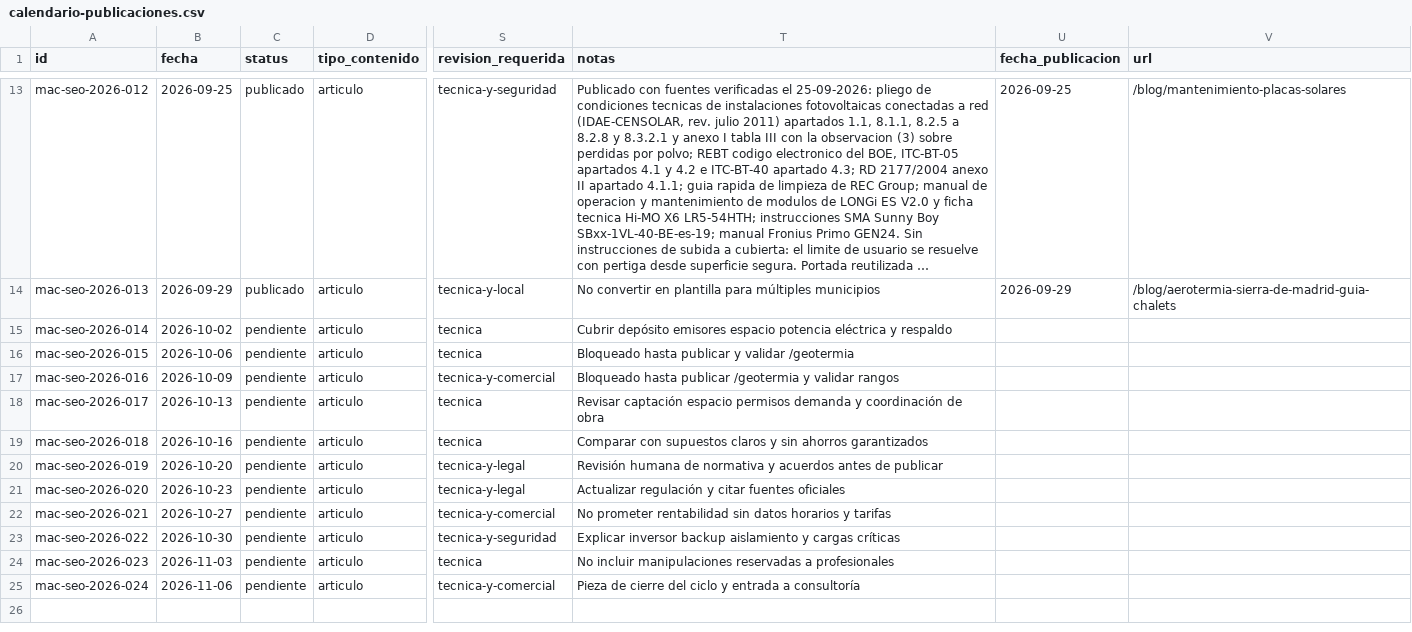
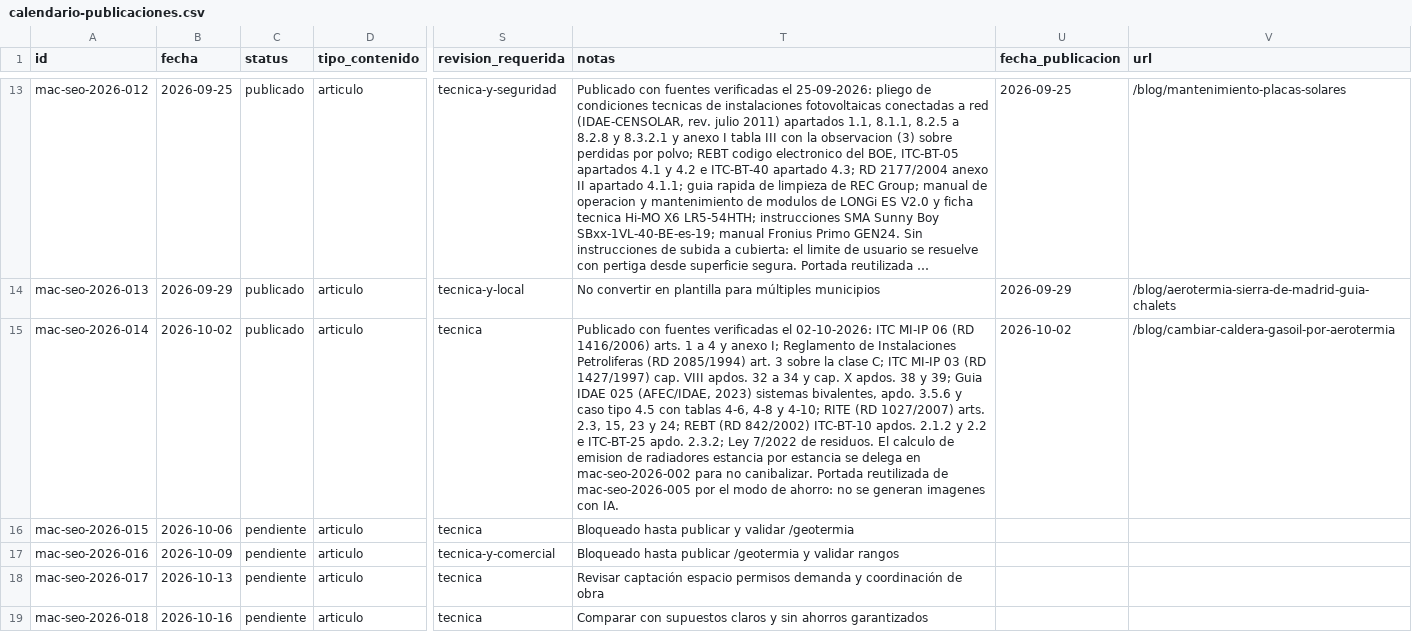
Before and after one commit to DevErickDiCE/maclima, a CSV file: docs/seo/calendario-publicaciones.csv, drawn as a sheet; only a part is shown, gaps mark what is left out; the shorter side is filled out with more unchanged rows; long unchanged cells end in …; the diff names each change by its address in the sheet, - before the commit and + after, or states it on an @@ line.

```diff
--- a/docs/seo/calendario-publicaciones.csv
+++ b/docs/seo/calendario-publicaciones.csv
-C15 (status): pendiente
+C15 (status): publicado
-T15 (notas): Cubrir depósito emisores espacio potencia eléctrica y respaldo
+T15 (notas): Publicado con fuentes verificadas el 02-10-2026: ITC MI-IP 06 (RD 1416/2006) arts. 1 a 4 y anexo I; Reglamento de Instalaciones Petroliferas (RD 2085/1994) art. 3 sobre la clase C; ITC MI-IP 03 (RD 1427/1997) cap. VIII apdos. 32 a 34 y cap. X apdos. 38 y 39; Guia IDAE 025 (AFEC/IDAE, 2023) sistemas bivalentes, apdo. 3.5.6 y caso tipo 4.5 con tablas 4-6, 4-8 y 4-10; RITE (RD 1027/2007) arts. 2.3, 15, 23 y 24; REBT (RD 842/2002) ITC-BT-10 apdos. 2.1.2 y 2.2 e ITC-BT-25 apdo. 2.3.2; Ley 7/2022 de residuos. El calculo de emision de radiadores estancia por estancia se delega en mac-seo-2026-002 para no canibalizar. Portada reutilizada de mac-seo-2026-005 por el modo de ahorro: no se generan imagenes con IA.
-U15 (fecha_publicacion): (empty)
+U15 (fecha_publicacion): 2026-10-02
-V15 (url): (empty)
+V15 (url): /blog/cambiar-caldera-gasoil-por-aerotermia
```
Also changed, not shown: docs/seo/registro-publicaciones.csv, 1 other file.
